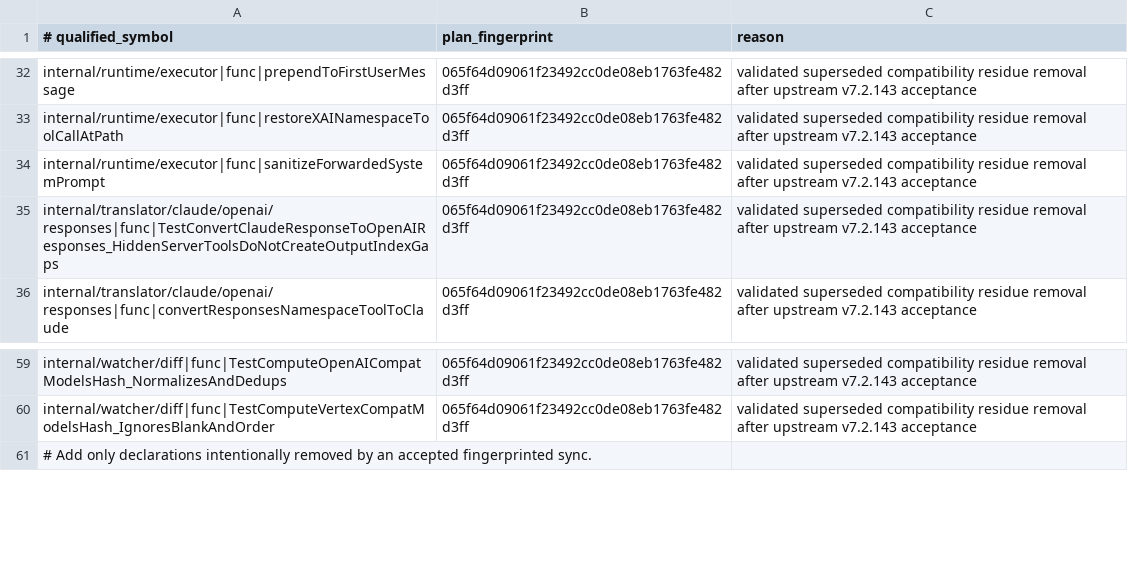
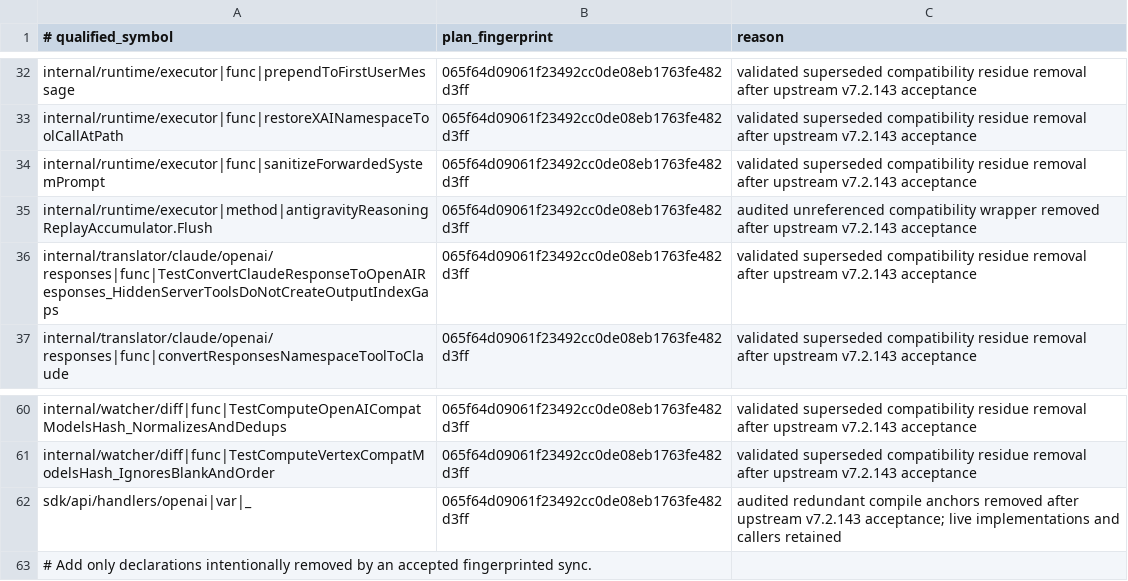
Before and after one commit to unstableneutron/CLIProxyAPIPlus, a TSV file: .github/upstream-sync-dropped-symbols.tsv, drawn as a sheet; only a part is shown, gaps mark what is left out; the diff names each change by its address in the sheet, - before the commit and + after, or states it on an @@ line.

```diff
--- a/.github/upstream-sync-dropped-symbols.tsv
+++ b/.github/upstream-sync-dropped-symbols.tsv
+row 35: internal/runtime/executor|method|antigravityReasoningReplayAccumulator.Flush | 065f64d09061f23492cc0de08eb1763fe482d3ff | audited unreferenced compatibility wrapper removed after upstream v7.2.143 acceptance
+row 62: sdk/api/handlers/openai|var|_ | 065f64d09061f23492cc0de08eb1763fe482d3ff | audited redundant compile anchors removed after upstream v7.2.143 acceptance; live implementations and callers retained
```
Also changed, not shown: 3 other files.
